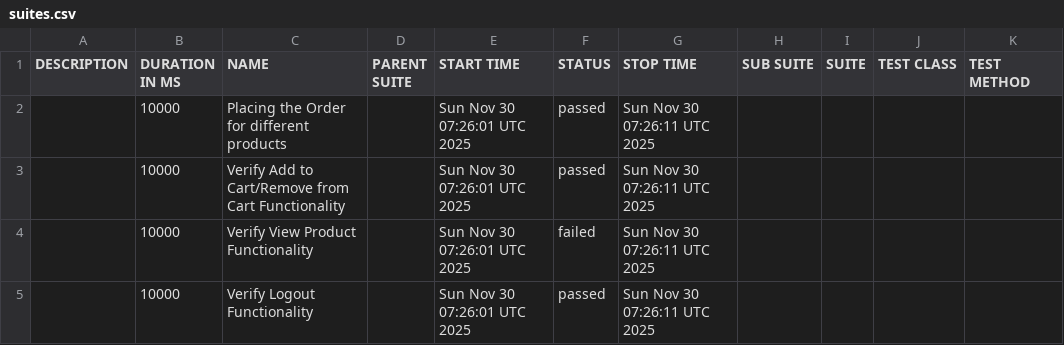
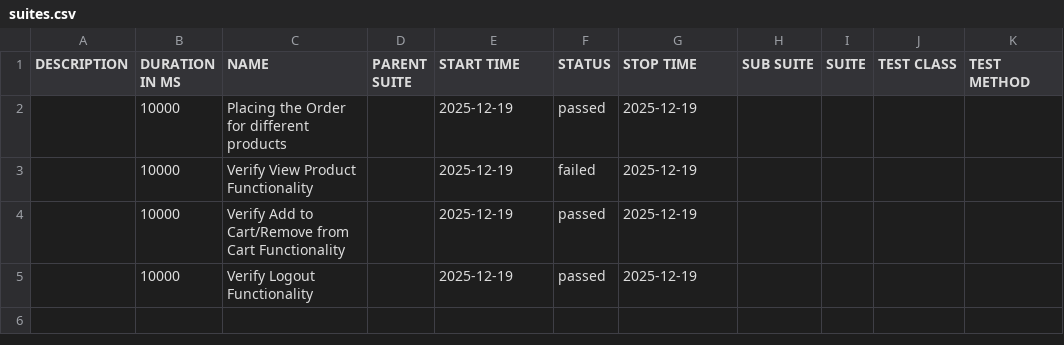
Before and after one commit to umangbhatia786/PlaywrightBDDFramework, a CSV file: data/suites.csv, drawn as a sheet.

```diff
--- a/data/suites.csv
+++ b/data/suites.csv
@@ -1,5 +1,5 @@
 "DESCRIPTION","DURATION IN MS","NAME","PARENT SUITE","START TIME","STATUS","STOP TIME","SUB SUITE","SUITE","TEST CLASS","TEST METHOD"
-"","10000","Placing the Order for different products","","Sun Nov 30 07:26:01 UTC 2025","passed","Sun Nov 30 07:26:11 UTC 2025","","","",""
-"","10000","Verify Add to Cart/Remove from Cart Functionality","","Sun Nov 30 07:26:01 UTC 2025","passed","Sun Nov 30 07:26:11 UTC 2025","","","",""
-"","10000","Verify View Product Functionality","","Sun Nov 30 07:26:01 UTC 2025","failed","Sun Nov 30 07:26:11 UTC 2025","","","",""
-"","10000","Verify Logout Functionality","","Sun Nov 30 07:26:01 UTC 2025","passed","Sun Nov 30 07:26:11 UTC 2025","","","",""
+"","10000","Placing the Order for different products","","2025-12-19","passed","2025-12-19","","","",""
+"","10000","Verify View Product Functionality","","2025-12-19","failed","2025-12-19","","","",""
+"","10000","Verify Add to Cart/Remove from Cart Functionality","","2025-12-19","passed","2025-12-19","","","",""
+"","10000","Verify Logout Functionality","","2025-12-19","passed","2025-12-19","","","",""
```
Also changed, not shown: data/behaviors.csv, 31 other files.
